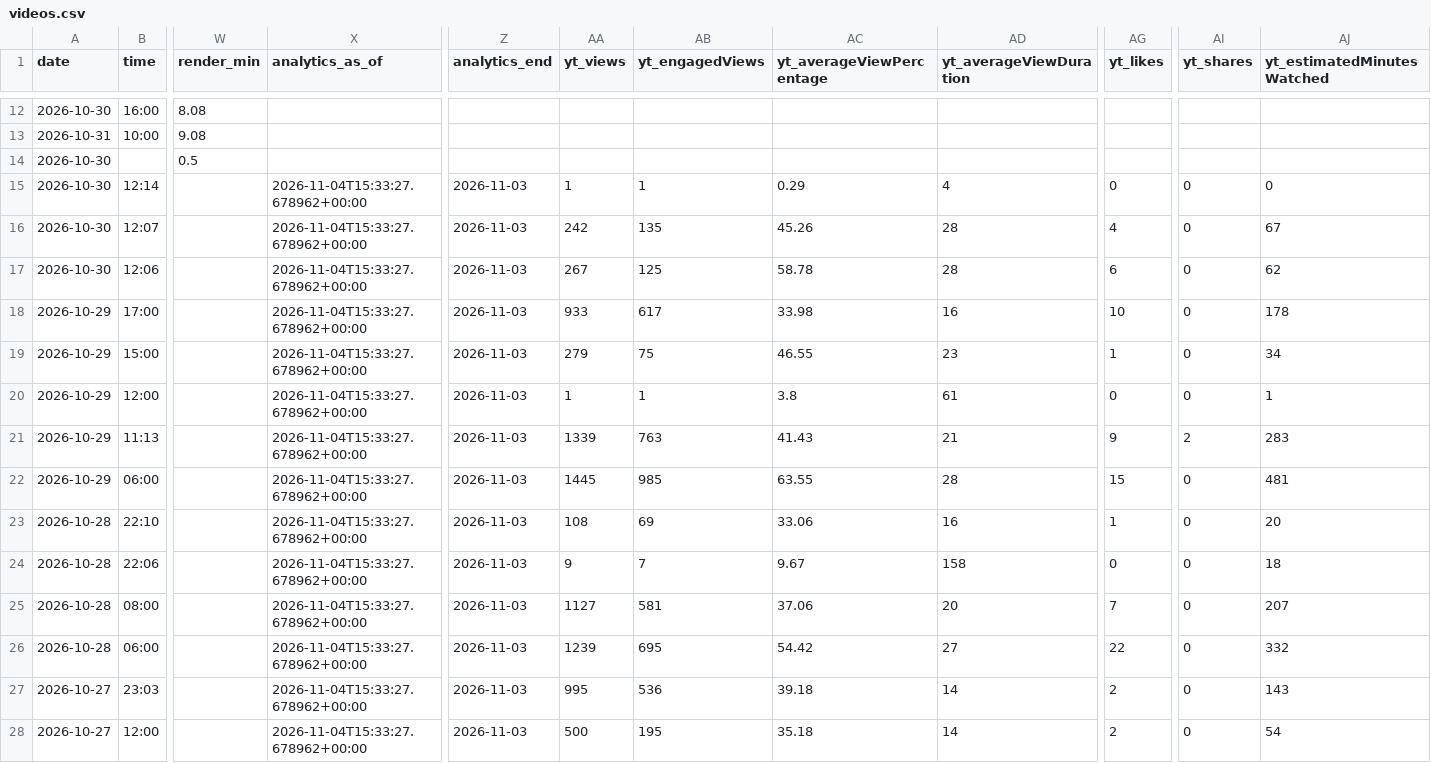
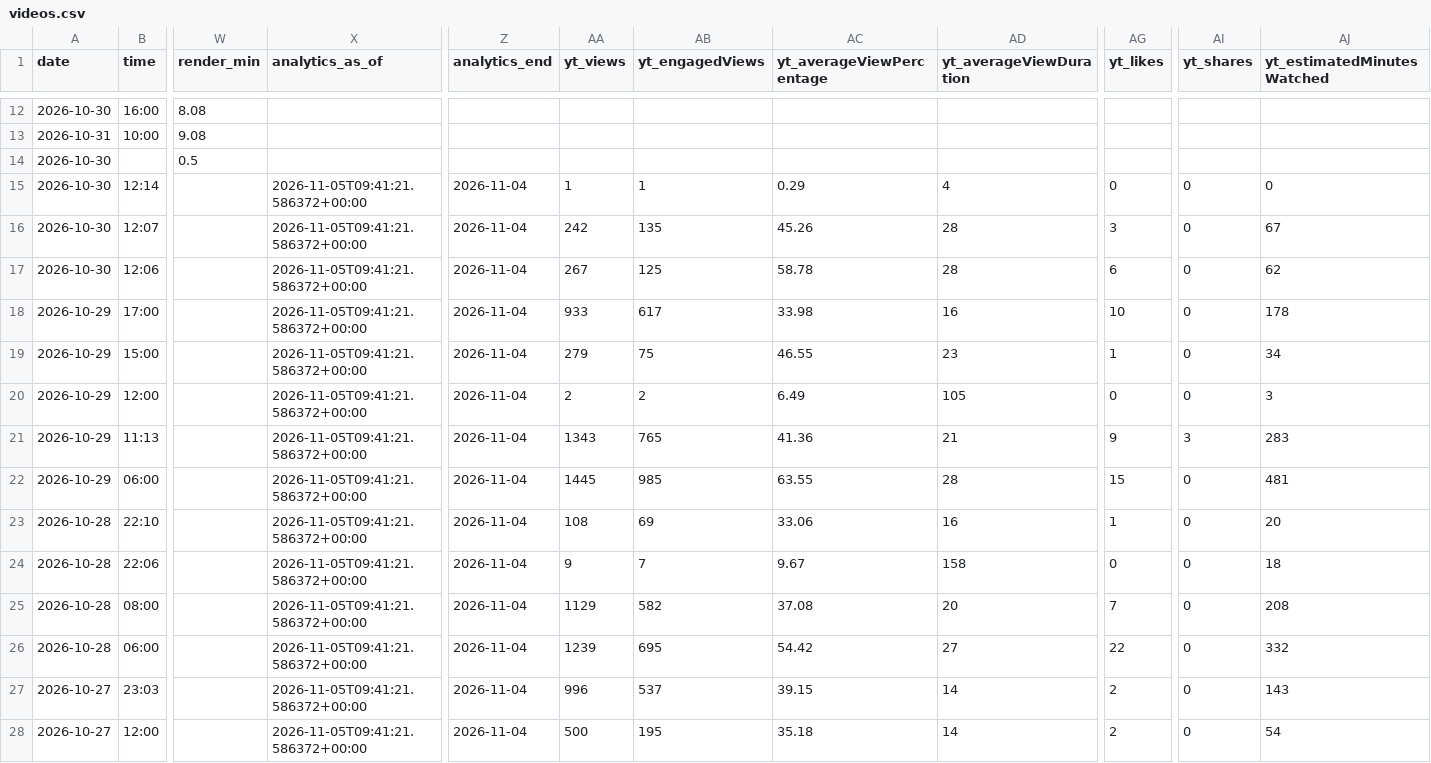
Before and after one commit to osminoog09-star/Shorts, a CSV file: reports/videos.csv, drawn as a sheet; only a part is shown, gaps mark what is left out; the diff covers the shown part only; the diff names each change by its address in the sheet, - before the commit and + after, or states it on an @@ line.

```diff
--- a/reports/videos.csv
+++ b/reports/videos.csv
-X15:X28 (analytics_as_of): 2026-11-04T15:33:27.678962+00:00
+X15:X28 (analytics_as_of): 2026-11-05T09:41:21.586372+00:00
-Z15:Z28 (analytics_end): 2026-11-03
+Z15:Z28 (analytics_end): 2026-11-04
-AG16 (yt_likes): 4
+AG16 (yt_likes): 3
-AA20 (yt_views): 1
+AA20 (yt_views): 2
-AB20 (yt_engagedViews): 1
+AB20 (yt_engagedViews): 2
-AC20 (yt_averageViewPercentage): 3.8
+AC20 (yt_averageViewPercentage): 6.49
-AD20 (yt_averageViewDuration): 61
+AD20 (yt_averageViewDuration): 105
-AJ20 (yt_estimatedMinutesWatched): 1
+AJ20 (yt_estimatedMinutesWatched): 3
-AA21 (yt_views): 1339
+AA21 (yt_views): 1343
-AB21 (yt_engagedViews): 763
+AB21 (yt_engagedViews): 765
-AC21 (yt_averageViewPercentage): 41.43
+AC21 (yt_averageViewPercentage): 41.36
-AI21 (yt_shares): 2
+AI21 (yt_shares): 3
-AA25 (yt_views): 1127
+AA25 (yt_views): 1129
-AB25 (yt_engagedViews): 581
+AB25 (yt_engagedViews): 582
-AC25 (yt_averageViewPercentage): 37.06
+AC25 (yt_averageViewPercentage): 37.08
-AJ25 (yt_estimatedMinutesWatched): 207
+AJ25 (yt_estimatedMinutesWatched): 208
-AA27 (yt_views): 995
+AA27 (yt_views): 996
-AB27 (yt_engagedViews): 536
+AB27 (yt_engagedViews): 537
-AC27 (yt_averageViewPercentage): 39.18
+AC27 (yt_averageViewPercentage): 39.15
```
Also changed, not shown: 111 edited cells elsewhere in this file, 6 other files.
